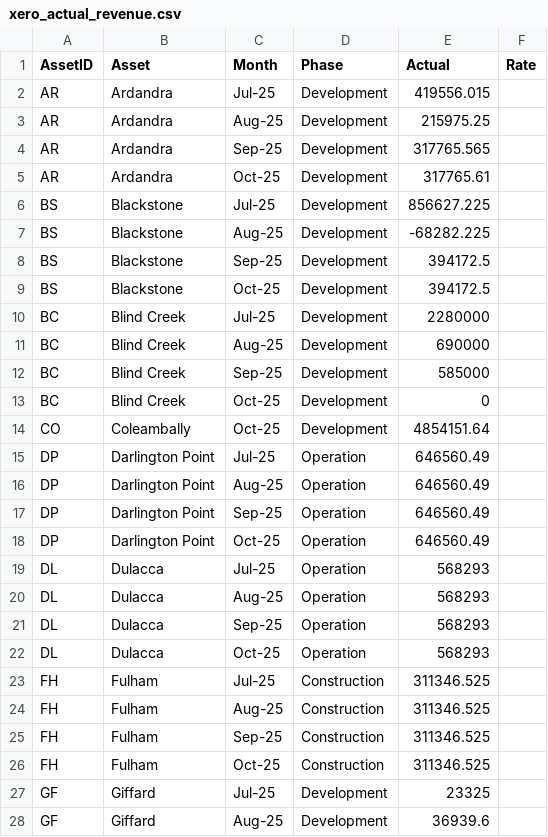
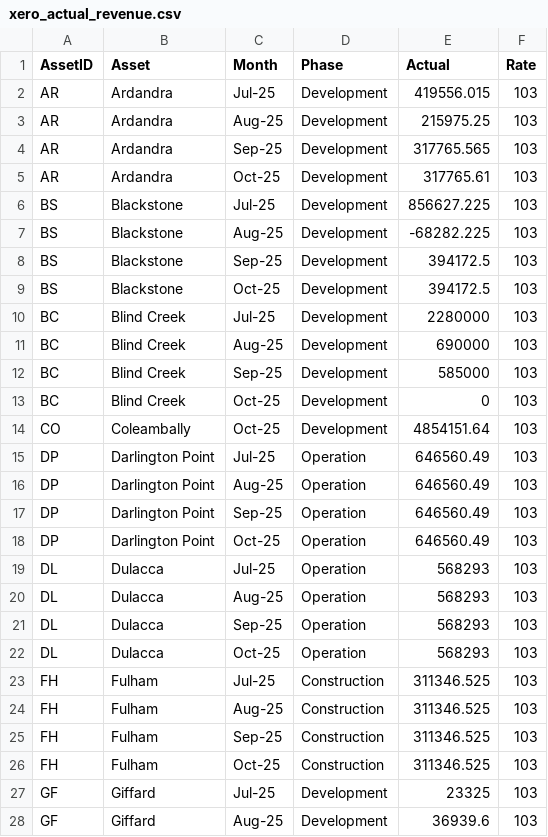
Before and after one commit to anpham-mlb/ai-agent-website, a CSV file: data/xero_actual_revenue.csv, drawn as a sheet; only a part is shown; the diff covers the shown part only.

Commit message:
Update data schema

```diff
--- a/data/xero_actual_revenue.csv
+++ b/data/xero_actual_revenue.csv
@@ -1,28 +1,28 @@
 AssetID,Asset,Month,Phase,Actual,Rate
-AR,Ardandra,Jul-25,Development,419556.015,
-AR,Ardandra,Aug-25,Development,215975.25,
-AR,Ardandra,Sep-25,Development,317765.565,
-AR,Ardandra,Oct-25,Development,317765.61,
-BS,Blackstone,Jul-25,Development,856627.225,
-BS,Blackstone,Aug-25,Development,-68282.225,
-BS,Blackstone,Sep-25,Development,394172.5,
-BS,Blackstone,Oct-25,Development,394172.5,
-BC,Blind Creek,Jul-25,Development,2280000,
-BC,Blind Creek,Aug-25,Development,690000,
-BC,Blind Creek,Sep-25,Development,585000,
-BC,Blind Creek,Oct-25,Development,0,
-CO,Coleambally,Oct-25,Development,4854151.64,
-DP,Darlington Point,Jul-25,Operation,646560.49,
-DP,Darlington Point,Aug-25,Operation,646560.49,
-DP,Darlington Point,Sep-25,Operation,646560.49,
-DP,Darlington Point,Oct-25,Operation,646560.49,
-DL,Dulacca,Jul-25,Operation,568293,
-DL,Dulacca,Aug-25,Operation,568293,
-DL,Dulacca,Sep-25,Operation,568293,
-DL,Dulacca,Oct-25,Operation,568293,
-FH,Fulham,Jul-25,Construction,311346.525,
-FH,Fulham,Aug-25,Construction,311346.525,
-FH,Fulham,Sep-25,Construction,311346.525,
-FH,Fulham,Oct-25,Construction,311346.525,
-GF,Giffard,Jul-25,Development,23325,
-GF,Giffard,Aug-25,Development,36939.6,
+AR,Ardandra,Jul-25,Development,419556.015,103
+AR,Ardandra,Aug-25,Development,215975.25,103
+AR,Ardandra,Sep-25,Development,317765.565,103
+AR,Ardandra,Oct-25,Development,317765.61,103
+BS,Blackstone,Jul-25,Development,856627.225,103
+BS,Blackstone,Aug-25,Development,-68282.225,103
+BS,Blackstone,Sep-25,Development,394172.5,103
+BS,Blackstone,Oct-25,Development,394172.5,103
+BC,Blind Creek,Jul-25,Development,2280000,103
+BC,Blind Creek,Aug-25,Development,690000,103
+BC,Blind Creek,Sep-25,Development,585000,103
+BC,Blind Creek,Oct-25,Development,0,103
+CO,Coleambally,Oct-25,Development,4854151.64,103
+DP,Darlington Point,Jul-25,Operation,646560.49,103
+DP,Darlington Point,Aug-25,Operation,646560.49,103
+DP,Darlington Point,Sep-25,Operation,646560.49,103
+DP,Darlington Point,Oct-25,Operation,646560.49,103
+DL,Dulacca,Jul-25,Operation,568293,103
+DL,Dulacca,Aug-25,Operation,568293,103
+DL,Dulacca,Sep-25,Operation,568293,103
+DL,Dulacca,Oct-25,Operation,568293,103
+FH,Fulham,Jul-25,Construction,311346.525,103
+FH,Fulham,Aug-25,Construction,311346.525,103
+FH,Fulham,Sep-25,Construction,311346.525,103
+FH,Fulham,Oct-25,Construction,311346.525,103
+GF,Giffard,Jul-25,Development,23325,103
+GF,Giffard,Aug-25,Development,36939.6,103
```
Also changed, not shown: 5 edited cells elsewhere in this file, 1 other file.
